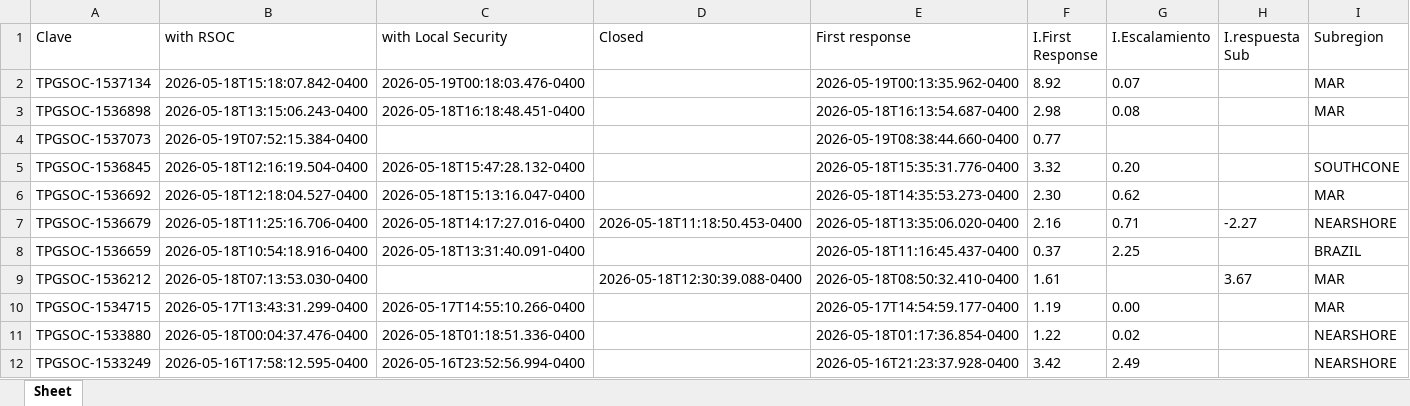
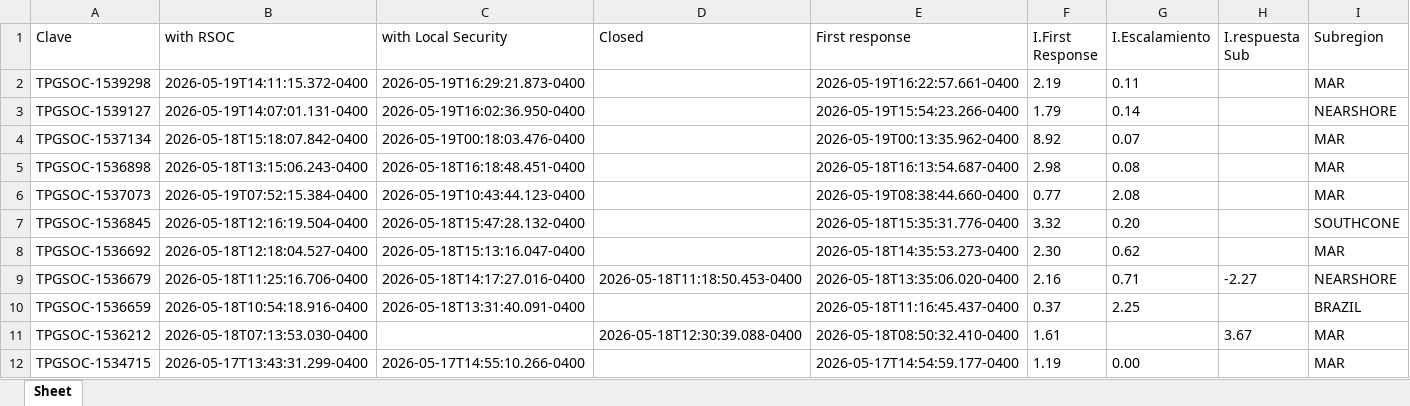
Before and after one commit to angeval25/TS, an Excel workbook: Libro1.xlsx, sheet Sheet, drawn as a sheet; only a part is shown; the shorter side is filled out with more unchanged rows; values as stored, in another font and other column widths than the file's, no borders; addresses are those after the commit; the diff names each change by its address in the sheet, - before the commit and + after, or states it on an @@ line.

Commit message:
Auto-update Libro1.xlsx 2026-05-19 21:08:00 UTC

```diff
--- a/Libro1.xlsx (sheet Sheet)
+++ b/Libro1.xlsx (sheet Sheet)
+row 2: TPGSOC-1539298 | 2026-05-19T14:11:15.372-0400 | 2026-05-19T16:29:21.873-0400 |  | 2026-05-19T16:22:57.661-0400 | 2.19 | 0.11 |  | MAR
+row 3: TPGSOC-1539127 | 2026-05-19T14:07:01.131-0400 | 2026-05-19T16:02:36.950-0400 |  | 2026-05-19T15:54:23.266-0400 | 1.79 | 0.14 |  | NEARSHORE
-C6 (with Local Security): (empty)
+C6 (with Local Security): 2026-05-19T10:43:44.123-0400
-G6 (I.Escalamiento): (empty)
+G6 (I.Escalamiento): 2.08
-I6 (Subregion): (empty)
+I6 (Subregion): MAR
```
